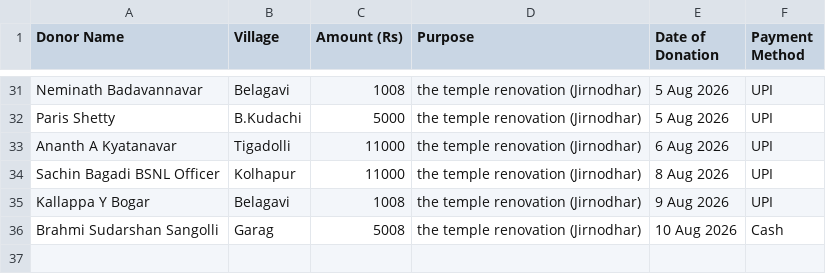
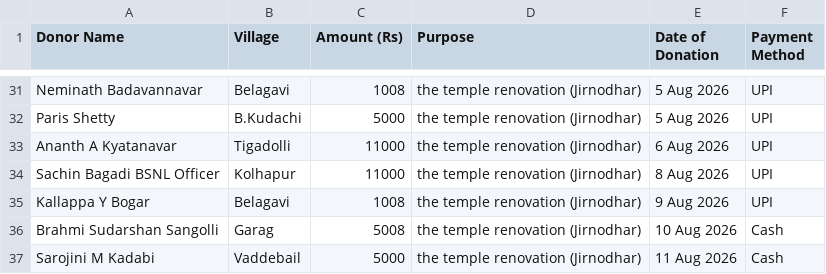
Before and after one commit to Prateekpatil948/thankyou_card_generator, a CSV file: donors.csv, drawn as a sheet; only a part is shown, gaps mark what is left out.

Commit message:
Updated Donors List

```diff
--- a/donors.csv
+++ b/donors.csv
@@ -36 +36,2 @@ Kallappa Y Bogar,Belagavi,1008,the temple renovation (Jirnodhar),9 Aug 2026,UPI
 Brahmi Sudarshan Sangolli,Garag,5008,the temple renovation (Jirnodhar),10 Aug 2026,Cash
+Sarojini M Kadabi,Vaddebail,5000,the temple renovation (Jirnodhar),11 Aug 2026,Cash
```
